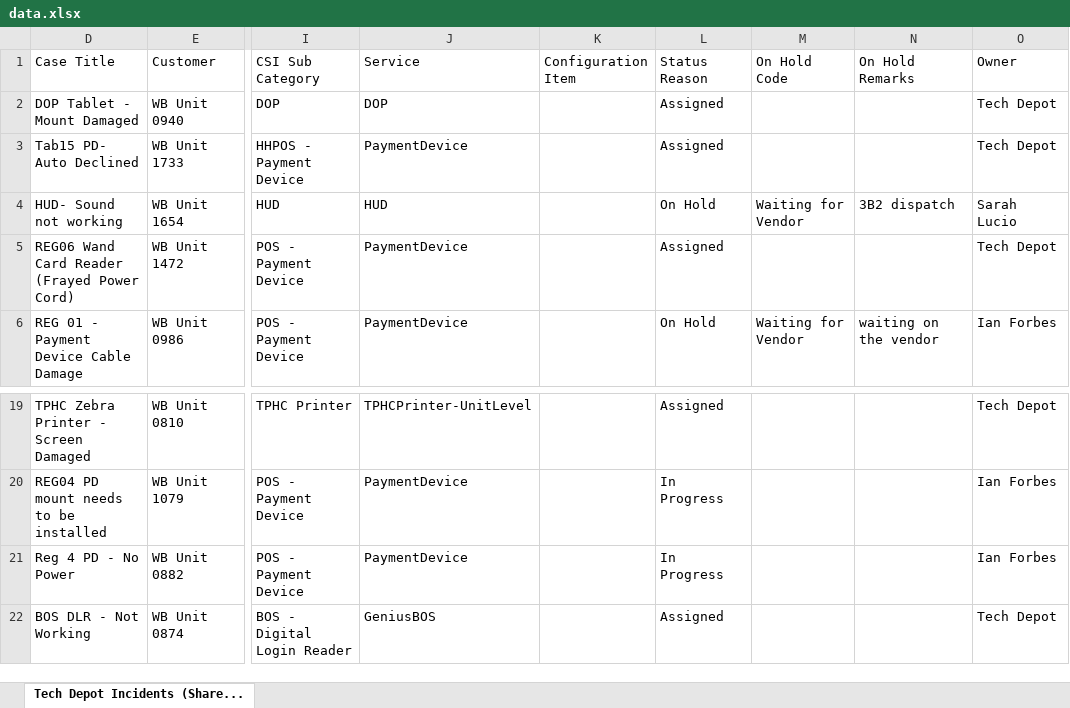
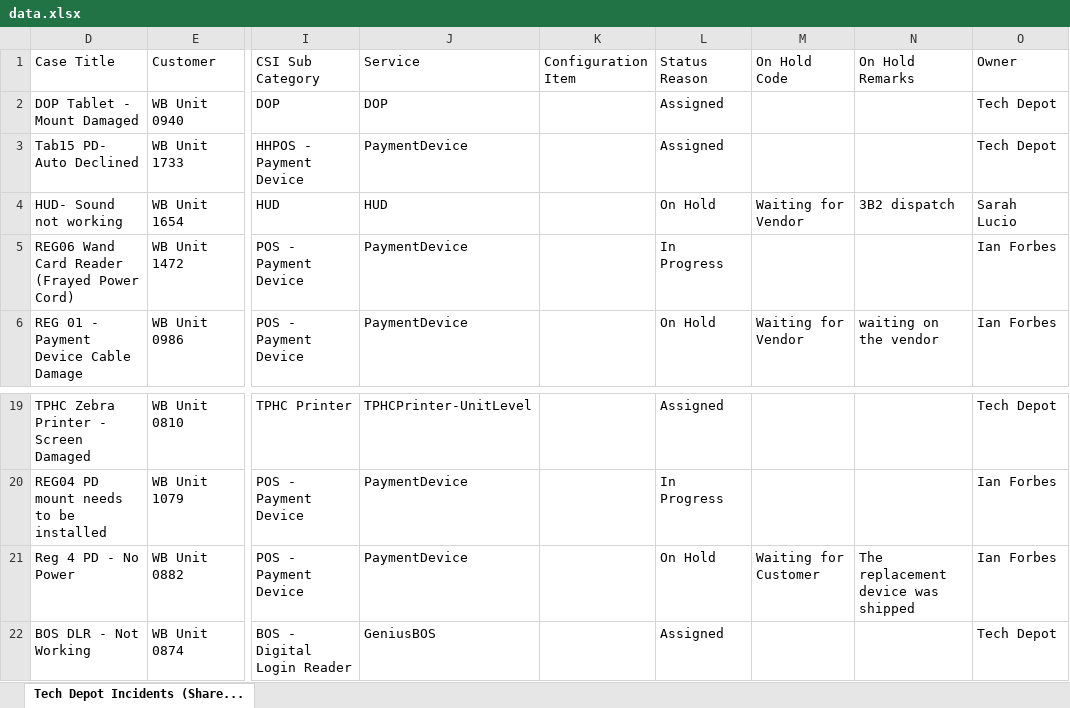
Before and after one commit to lcee210/tech-depot-hud, an Excel workbook: data.xlsx, sheet Tech Depot Incidents (Share..., drawn as a sheet; only a part is shown, gaps mark what is left out; values as stored, in another font and other column widths than the file's, no borders; table styles not drawn; the diff names each change by its address in the sheet, - before the commit and + after, or states it on an @@ line.

```diff
--- a/data.xlsx (sheet Tech Depot Incidents (Share...)
+++ b/data.xlsx (sheet Tech Depot Incidents (Share...)
-L5 (Status Reason): Assigned
+L5 (Status Reason): In Progress
-O5 (Owner): Tech Depot
+O5 (Owner): Ian Forbes
-L21 (Status Reason): In Progress
+L21 (Status Reason): On Hold
-M21 (On Hold Code): (empty)
+M21 (On Hold Code): Waiting for Customer
-N21 (On Hold Remarks): (empty)
+N21 (On Hold Remarks): The replacement device was shipped
```
Also changed, not shown: hidden cells, projects.xlsx, 1 other file.
